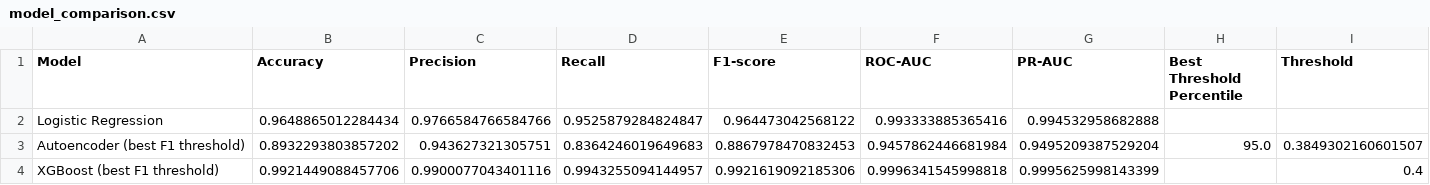
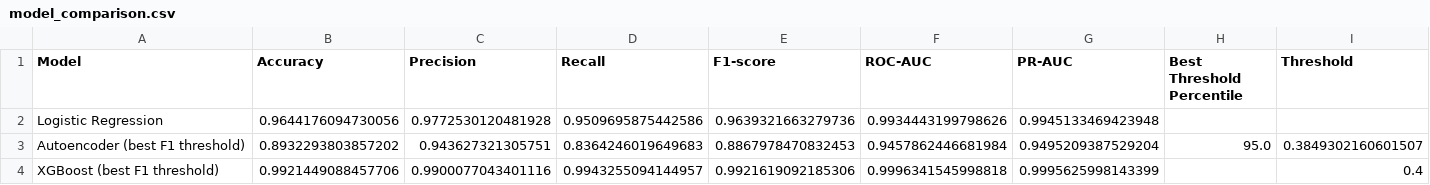
Before and after one commit to ggentile/credit_card_fraud_prediction, a CSV file: results/model_comparison.csv, drawn as a sheet.

Commit message:
Report logistic regression metrics on the test set
Align the logistic regression split with the autoencoder and XGBoost
notebooks (stratified 70/15/15) so all three models are evaluated on the
same held-out test set, and report final metrics on x_test instead of the
validation set. Regenerate result CSVs and figures.

```diff
--- a/results/model_comparison.csv
+++ b/results/model_comparison.csv
@@ -1,3 +1,3 @@
 Model,Accuracy,Precision,Recall,F1-score,ROC-AUC,PR-AUC,Best Threshold Percentile,Threshold
-Logistic Regression,0.9648865012284434,0.9766584766584766,0.9525879284824847,0.964473042568122,0.993333885365416,0.994532958682888,,
+Logistic Regression,0.9644176094730056,0.9772530120481928,0.9509695875442586,0.9639321663279736,0.9934443199798626,0.9945133469423948,,
 Autoencoder (best F1 threshold),0.8932293803857202,0.943627321305751,0.8364246019649683,0.8867978470832453,0.9457862446681984,0.9495209387529204,95.0,0.3849302160601507
```
Also changed, not shown: 6 other files.
